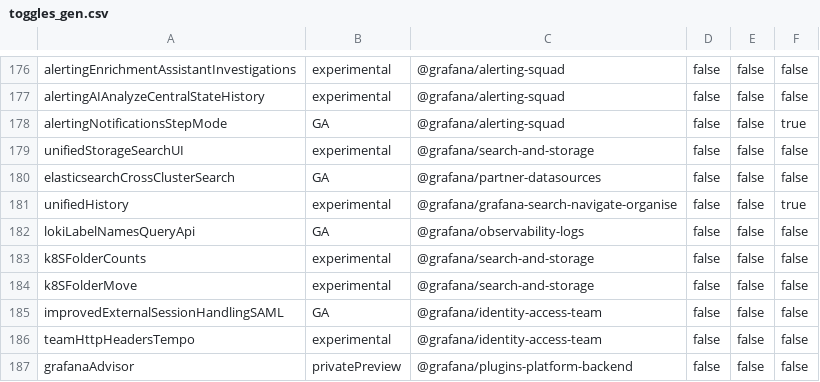
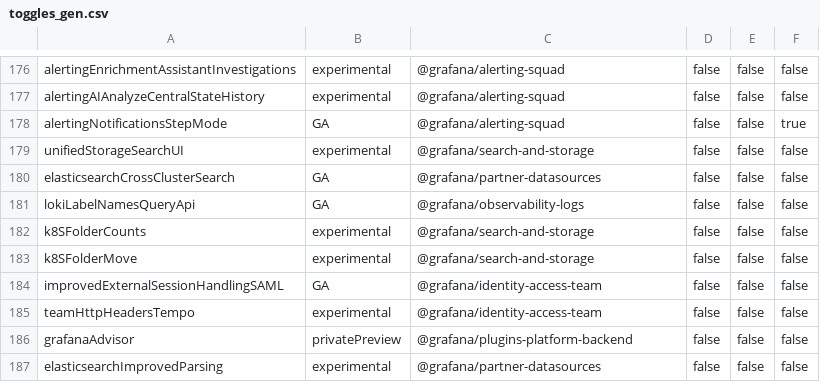
Before and after one commit to Arinashin3/grafana, a CSV file: pkg/services/featuremgmt/toggles_gen.csv, drawn as a sheet; only a part is shown, gaps mark what is left out; the shorter side is filled out with more unchanged rows; the diff names each change by its address in the sheet, - before the commit and + after, or states it on an @@ line.

Commit message:
Chore: Remove `unifiedHistory` feature toggle and associated code (#113857)

```diff
--- a/pkg/services/featuremgmt/toggles_gen.csv
+++ b/pkg/services/featuremgmt/toggles_gen.csv
-row 181: unifiedHistory | experimental | @grafana/grafana-search-navigate-organise | false | false | true
```
Also changed, not shown: 11 other files.
